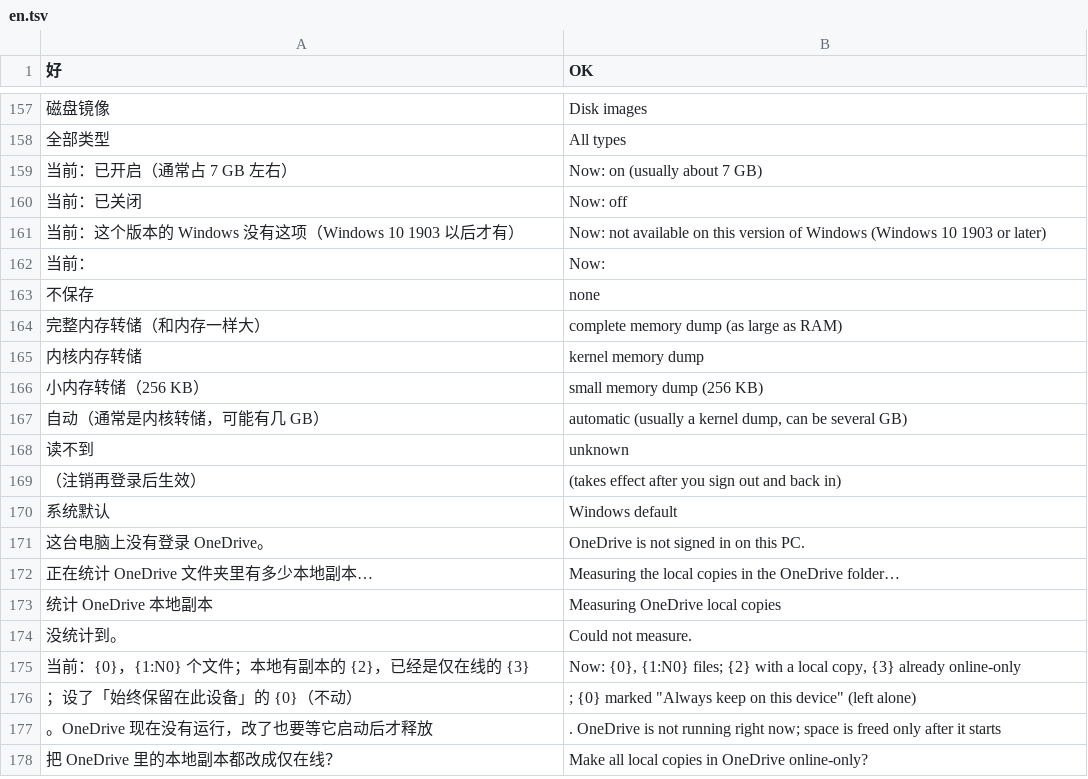
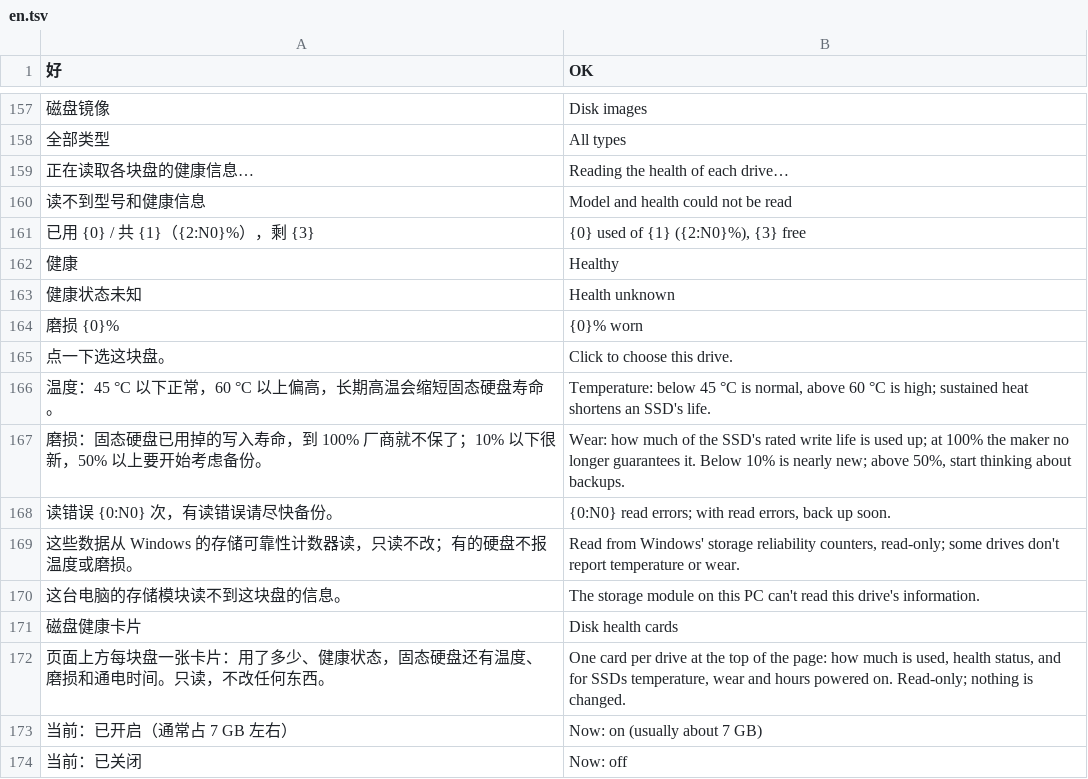
Before and after one commit to Xuanqiyun/ClearC, a TSV file: src/parts/i18n/en.tsv, drawn as a sheet; only a part is shown, gaps mark what is left out; the shorter side is filled out with more unchanged rows; the diff names each change by its address in the sheet, - before the commit and + after, or states it on an @@ line.

```diff
--- a/src/parts/i18n/en.tsv
+++ b/src/parts/i18n/en.tsv
+row 159: 正在读取各块盘的健康信息… | Reading the health of each drive…
+row 160: 读不到型号和健康信息 | Model and health could not be read
+row 161: 已用 {0} / 共 {1}（{2:N0}%），剩 {3} | {0} used of {1} ({2:N0}%), {3} free
+row 162: 健康 | Healthy
+row 163: 健康状态未知 | Health unknown
+row 164: 磨损 {0}% | {0}% worn
+row 165: 点一下选这块盘。 | Click to choose this drive.
+row 166: 温度：45 °C 以下正常，60 °C 以上偏高，长期高温会缩短固态硬盘寿命。 | Temperature: below 45 °C is normal, above 60 °C is high; sustained heat shortens an SSD's life.
+row 167: 磨损：固态硬盘已用掉的写入寿命，到 100% 厂商就不保了；10% 以下很新，50% 以上要开始考虑备份。 | Wear: how much of the SSD's rated write life is used up; at 100% the maker no longer guarantees it. Below 10% is nearly new; above 50%, start thinking about backups.
+row 168: 读错误 {0:N0} 次，有读错误请尽快备份。 | {0:N0} read errors; with read errors, back up soon.
+row 169: 这些数据从 Windows 的存储可靠性计数器读，只读不改；有的硬盘不报温度或磨损。 | Read from Windows' storage reliability counters, read-only; some drives don't report temperature or wear.
+row 170: 这台电脑的存储模块读不到这块盘的信息。 | The storage module on this PC can't read this drive's information.
+row 171: 磁盘健康卡片 | Disk health cards
+row 172: 页面上方每块盘一张卡片：用了多少、健康状态，固态硬盘还有温度、磨损和通电时间。只读，不改任何东西。 | One card per drive at the top of the page: how much is used, health status, and for SSDs temperature, wear and hours powered on. Read-only; nothing is changed.
```
Also changed, not shown: 11 other files.
